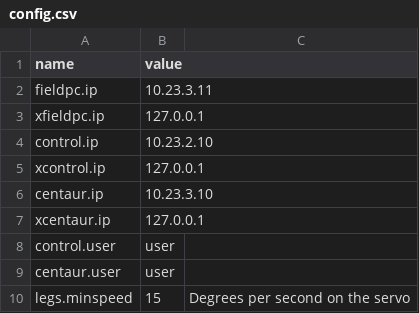
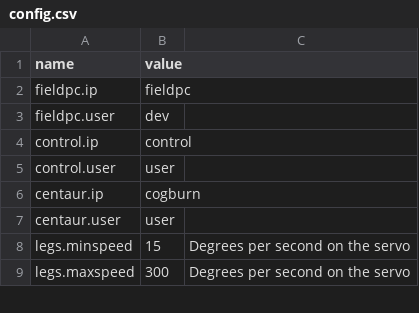
Before and after one commit to wmacevoy/grit, a CSV file: setup/config.csv, drawn as a sheet; only a part is shown; the shorter side is filled out with more unchanged rows.

Commit message:
GritMain setup

```diff
--- a/setup/config.csv
+++ b/setup/config.csv
@@ -1,9 +1,7 @@
 name,value
-fieldpc.ip,10.23.3.11
-xfieldpc.ip,127.0.0.1
-control.ip,10.23.2.10
-xcontrol.ip,127.0.0.1
-centaur.ip,10.23.3.10
-xcentaur.ip,127.0.0.1
+fieldpc.ip,fieldpc
+fieldpc.user,dev
+control.ip,control
 control.user,user
+centaur.ip,cogburn
 centaur.user,user
```
